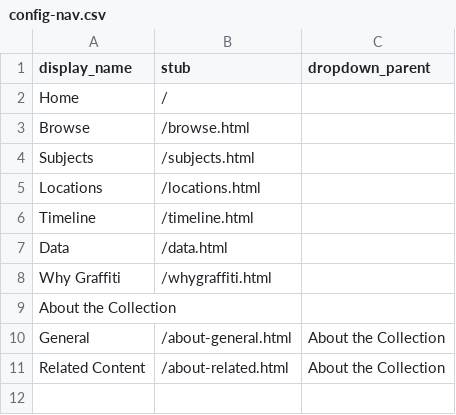
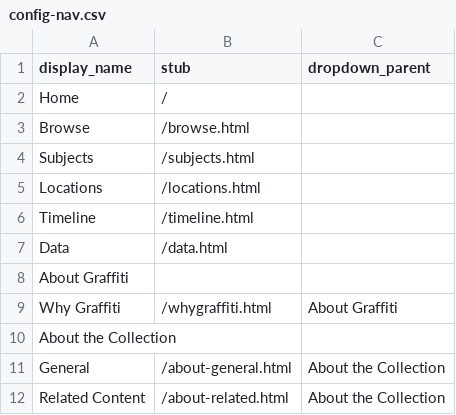
Before and after one commit to heidi-y/btowngraffiti, a CSV file: _data/config-nav.csv, drawn as a sheet.

Commit message:
Update config-nav.csv

```diff
--- a/_data/config-nav.csv
+++ b/_data/config-nav.csv
@@ -7,3 +7,4 @@ Timeline,/timeline.html,
 Data,/data.html,
-Why Graffiti,/whygraffiti.html,
+About Graffiti,,
+Why Graffiti,/whygraffiti.html,About Graffiti
 About the Collection,,
```
